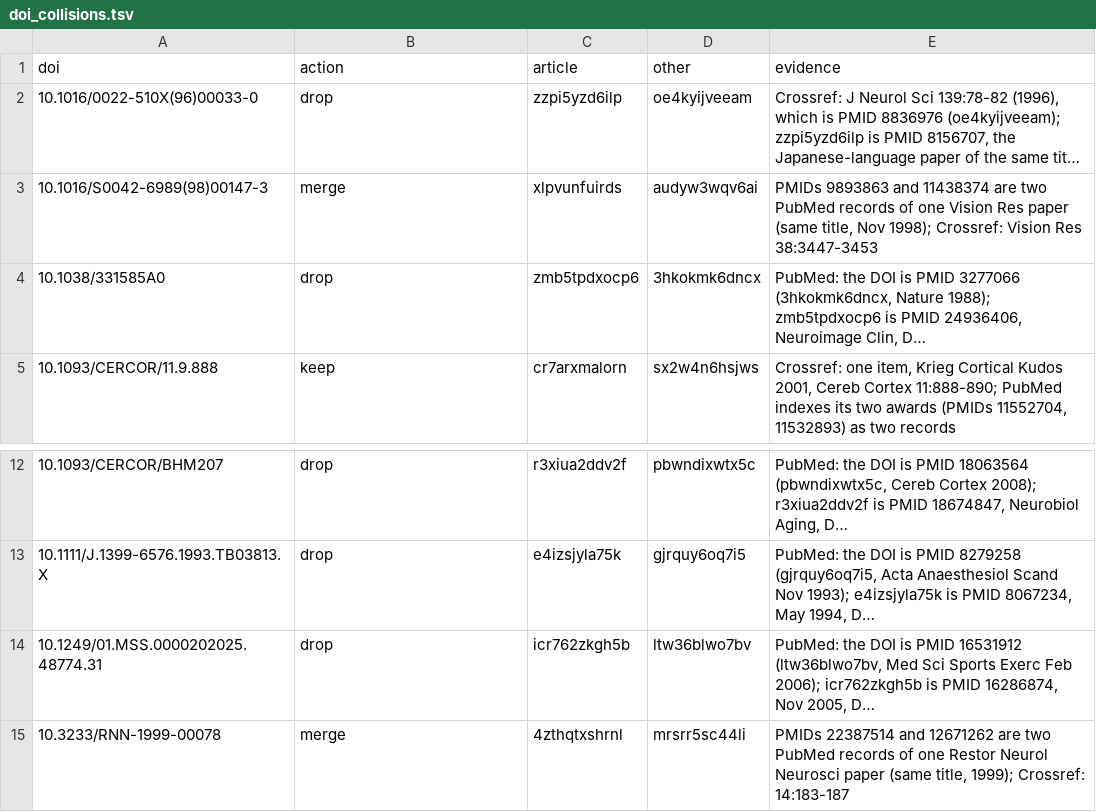
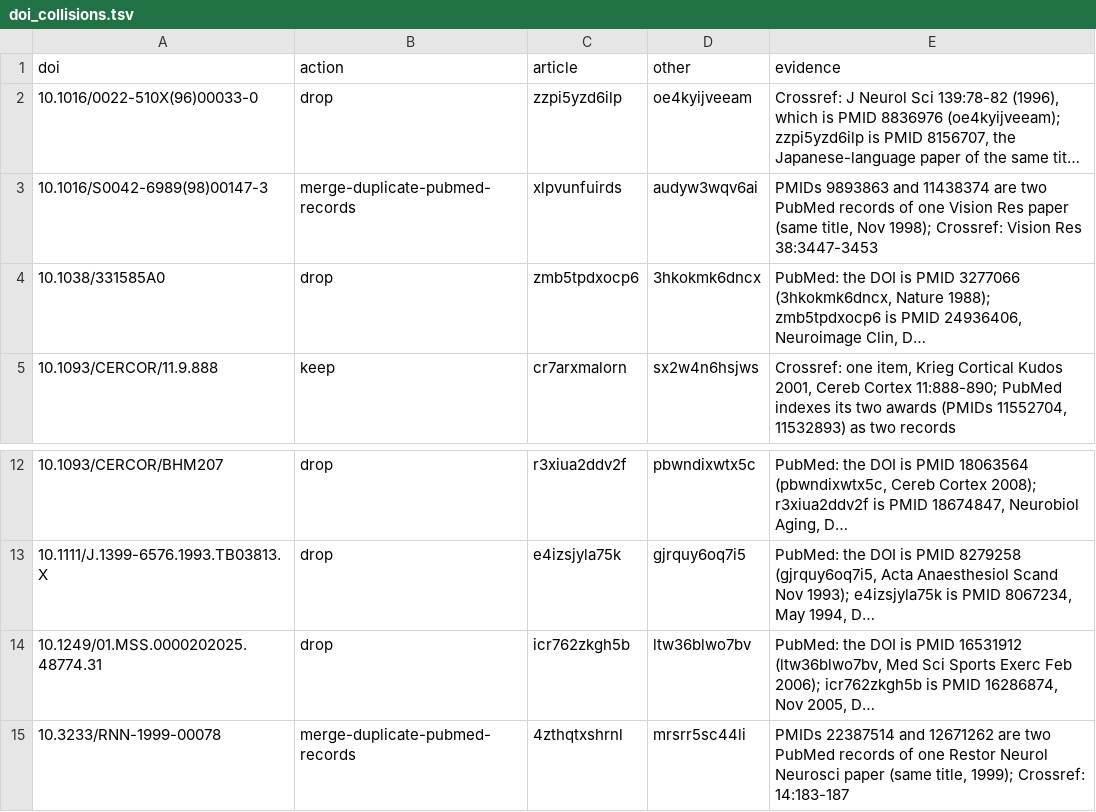
Before and after one commit to neurostuff/ns-pond-ingestion-workflow, a TSV file: scripts/doi_collisions.tsv, drawn as a sheet; only a part is shown, gaps mark what is left out; long unchanged cells end in …; the diff names each change by its address in the sheet, - before the commit and + after, or states it on an @@ line.

```diff
--- a/scripts/doi_collisions.tsv
+++ b/scripts/doi_collisions.tsv
-B3 (action): merge
+B3 (action): merge-duplicate-pubmed-records
-B15 (action): merge
+B15 (action): merge-duplicate-pubmed-records
```
Also changed, not shown: 4 other files.
